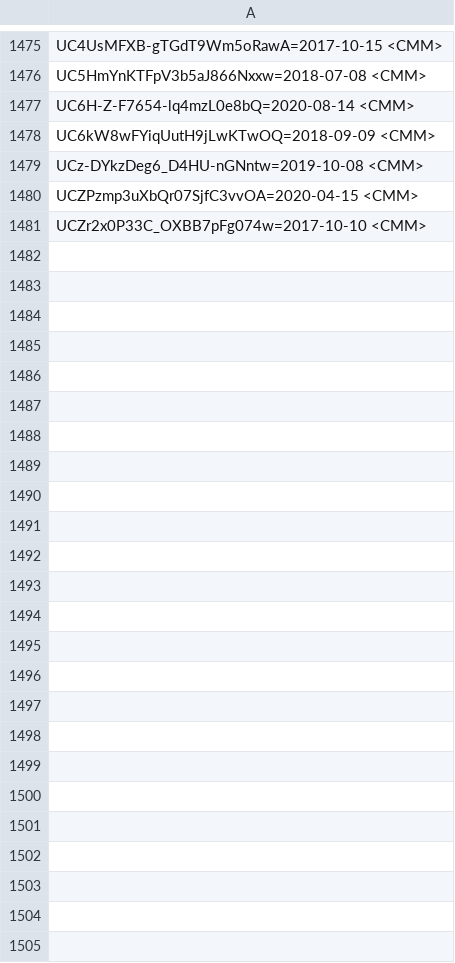
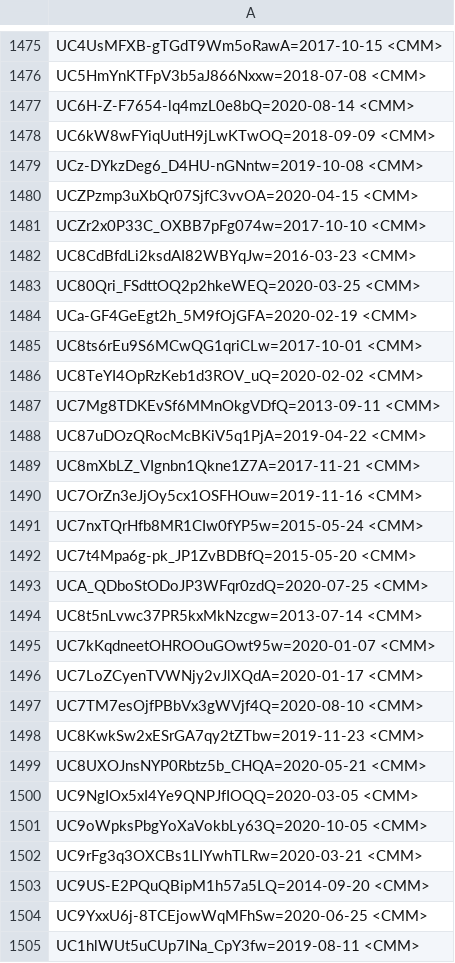
Before and after one commit to FeignedAccomplice/YOUTUBOTS, a CSV file: SMM.CSV, drawn as a sheet; only a part is shown, gaps mark what is left out; the diff names each change by its address in the sheet, - before the commit and + after, or states it on an @@ line.

Commit message:
Update SMM.CSV

```diff
--- a/SMM.CSV
+++ b/SMM.CSV
+row 1482: UC8CdBfdLi2ksdAI82WBYqJw=2016-03-23 <СММ>
+row 1483: UC80Qri_FSdttOQ2p2hkeWEQ=2020-03-25 <СММ>
+row 1484: UCa-GF4GeEgt2h_5M9fOjGFA=2020-02-19 <СММ>
+row 1485: UC8ts6rEu9S6MCwQG1qriCLw=2017-10-01 <СММ>
+row 1486: UC8TeYI4OpRzKeb1d3ROV_uQ=2020-02-02 <СММ>
+row 1487: UC7Mg8TDKEvSf6MMnOkgVDfQ=2013-09-11 <СММ>
+row 1488: UC87uDOzQRocMcBKiV5q1PjA=2019-04-22 <СММ>
+row 1489: UC8mXbLZ_VIgnbn1Qkne1Z7A=2017-11-21 <СММ>
+row 1490: UC7OrZn3eJjOy5cx1OSFHOuw=2019-11-16 <СММ>
+row 1491: UC7nxTQrHfb8MR1CIw0fYP5w=2015-05-24 <СММ>
+row 1492: UC7t4Mpa6g-pk_JP1ZvBDBfQ=2015-05-20 <СММ>
+row 1493: UCA_QDboStODoJP3WFqr0zdQ=2020-07-25 <СММ>
+row 1494: UC8t5nLvwc37PR5kxMkNzcgw=2013-07-14 <СММ>
+row 1495: UC7kKqdneetOHROOuGOwt95w=2020-01-07 <СММ>
+row 1496: UC7LoZCyenTVWNjy2vJlXQdA=2020-01-17 <СММ>
+row 1497: UC7TM7esOjfPBbVx3gWVjf4Q=2020-08-10 <СММ>
+row 1498: UC8KwkSw2xESrGA7qy2tZTbw=2019-11-23 <СММ>
+row 1499: UC8UXOJnsNYP0Rbtz5b_CHQA=2020-05-21 <СММ>
+row 1500: UC9NgIOx5xI4Ye9QNPJfIOQQ=2020-03-05 <СММ>
+row 1501: UC9oWpksPbgYoXaVokbLy63Q=2020-10-05 <СММ>
+row 1502: UC9rFg3q3OXCBs1LIYwhTLRw=2020-03-21 <СММ>
+row 1503: UC9US-E2PQuQBipM1h57a5LQ=2014-09-20 <СММ>
+row 1504: UC9YxxU6j-8TCEjowWqMFhSw=2020-06-25 <СММ>
+row 1505: UC1hlWUt5uCUp7INa_CpY3fw=2019-08-11 <СММ>
```
